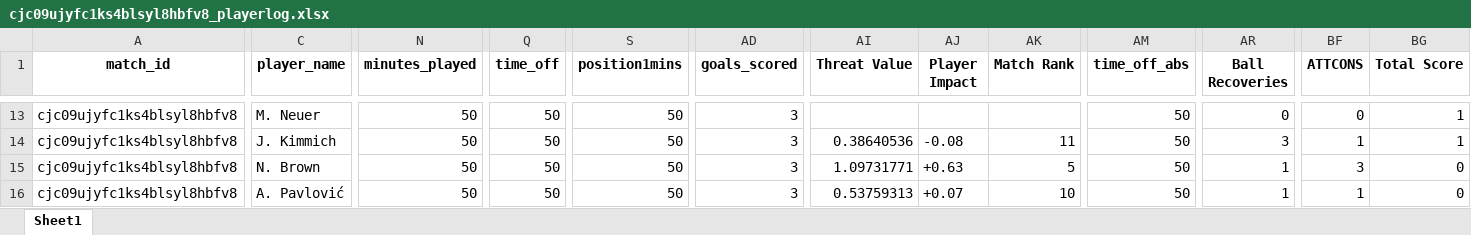
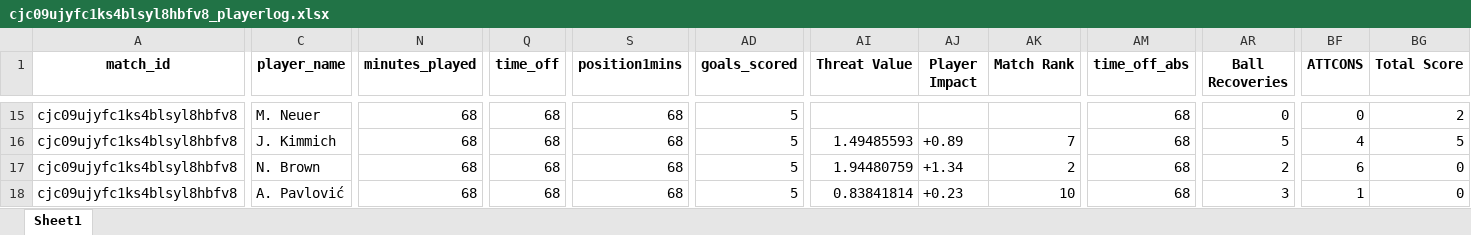
Before and after one commit to WTAnalysis/bnc, an Excel workbook: bnc-streamlit-app/data/points/cjc09ujyfc1ks4blsyl8hbfv8_playerlog.xlsx, sheet Sheet1, drawn as a sheet; only a part is shown, gaps mark what is left out; values as stored, in another font and other column widths than the file's, no borders; addresses are those after the commit; the diff covers the shown part only; the diff names each change by its address in the sheet, - before the commit and + after, or states it on an @@ line.

Commit message:
Add points for cjc09ujyfc1ks4blsyl8hbfv8_playerlog

```diff
--- a/bnc-streamlit-app/data/points/cjc09ujyfc1ks4blsyl8hbfv8_playerlog.xlsx (sheet Sheet1)
+++ b/bnc-streamlit-app/data/points/cjc09ujyfc1ks4blsyl8hbfv8_playerlog.xlsx (sheet Sheet1)
-N15:N18 (minutes_played): 50
+N15:N18 (minutes_played): 68
-Q15:Q18 (time_off): 50
+Q15:Q18 (time_off): 68
-S15:S18 (position1mins): 50
+S15:S18 (position1mins): 68
-AD15:AD18 (goals_scored): 3
+AD15:AD18 (goals_scored): 5
-AM15:AM18 (time_off_abs): 50
+AM15:AM18 (time_off_abs): 68
-BG15 (Total Score): 1
+BG15 (Total Score): 2
-AI16 (Threat Value): 0.38640536
+AI16 (Threat Value): 1.49485593
-AJ16 (Player Impact): -0.08
+AJ16 (Player Impact): +0.89
-AK16 (Match Rank): 11
+AK16 (Match Rank): 7
-AR16 (Ball Recoveries): 3
+AR16 (Ball Recoveries): 5
-BF16 (ATTCONS): 1
+BF16 (ATTCONS): 4
-BG16 (Total Score): 1
+BG16 (Total Score): 5
-AI17 (Threat Value): 1.09731771
+AI17 (Threat Value): 1.94480759
-AJ17 (Player Impact): +0.63
+AJ17 (Player Impact): +1.34
-AK17 (Match Rank): 5
+AK17 (Match Rank): 2
-AR17 (Ball Recoveries): 1
+AR17 (Ball Recoveries): 2
-BF17 (ATTCONS): 3
+BF17 (ATTCONS): 6
-AI18 (Threat Value): 0.53759313
+AI18 (Threat Value): 0.83841814
-AJ18 (Player Impact): +0.07
+AJ18 (Player Impact): +0.23
-AR18 (Ball Recoveries): 1
+AR18 (Ball Recoveries): 3
```
Also changed, not shown: 3 added rows and 219 edited cells elsewhere in this sheet.
